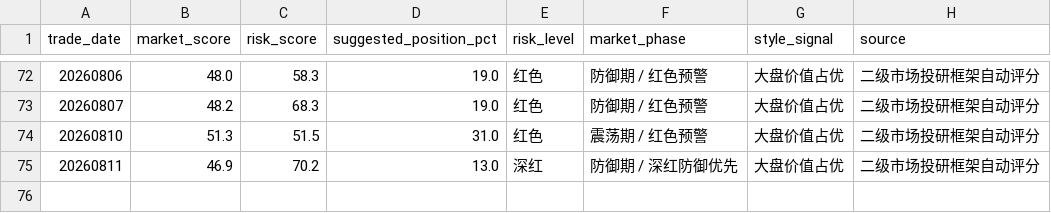
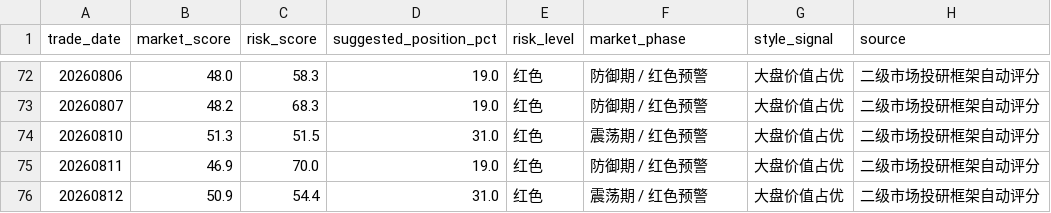
Before and after one commit to vanswei45678-droid/vanswei45678-droid.github.io, a CSV file: data/market_tracking.csv, drawn as a sheet; only a part is shown, gaps mark what is left out.

```diff
--- a/data/market_tracking.csv
+++ b/data/market_tracking.csv
@@ -74,2 +74,3 @@
 20260810,51.3,51.5,31.0,红色,震荡期 / 红色预警,大盘价值占优,二级市场投研框架自动评分
-20260811,46.9,70.2,13.0,深红,防御期 / 深红防御优先,大盘价值占优,二级市场投研框架自动评分
+20260811,46.9,70.0,19.0,红色,防御期 / 红色预警,大盘价值占优,二级市场投研框架自动评分
+20260812,50.9,54.4,31.0,红色,震荡期 / 红色预警,大盘价值占优,二级市场投研框架自动评分
```
Also changed, not shown: data/breadth.csv, data/crowding.csv, 9 other files.
